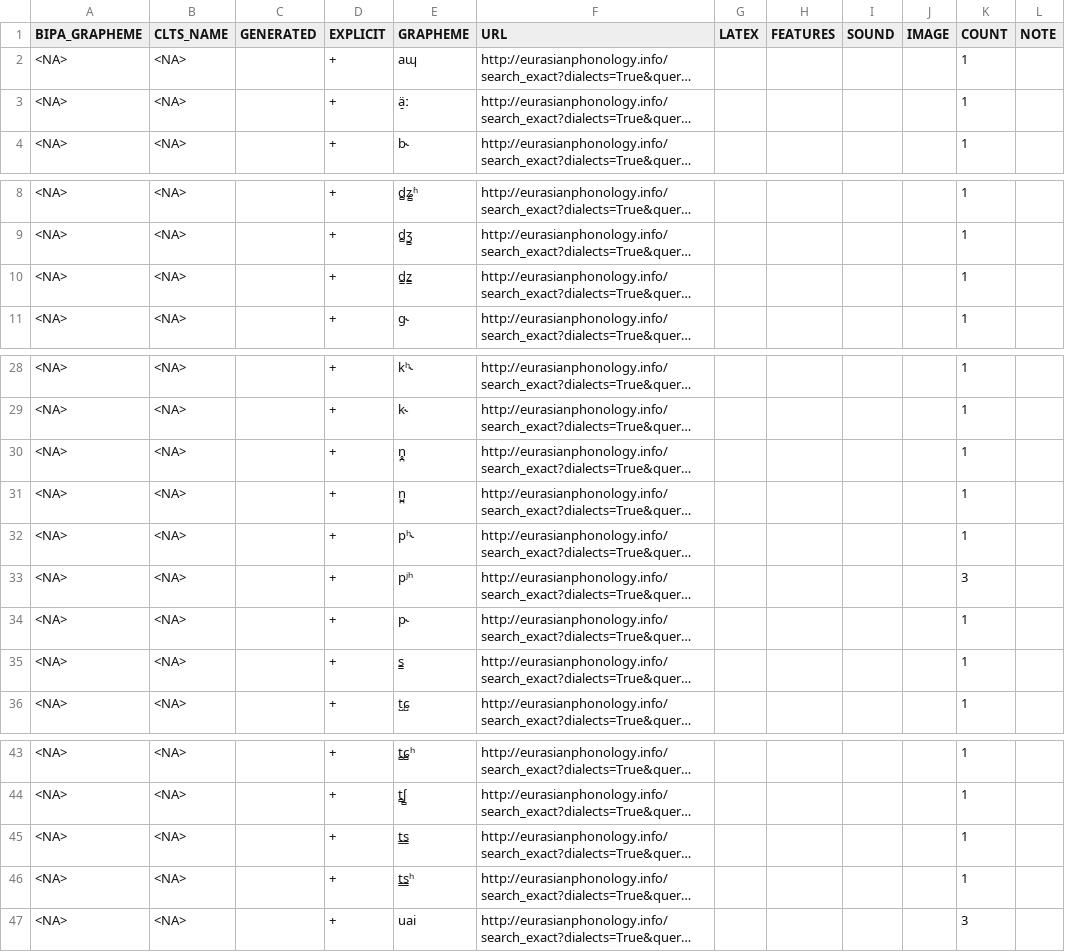
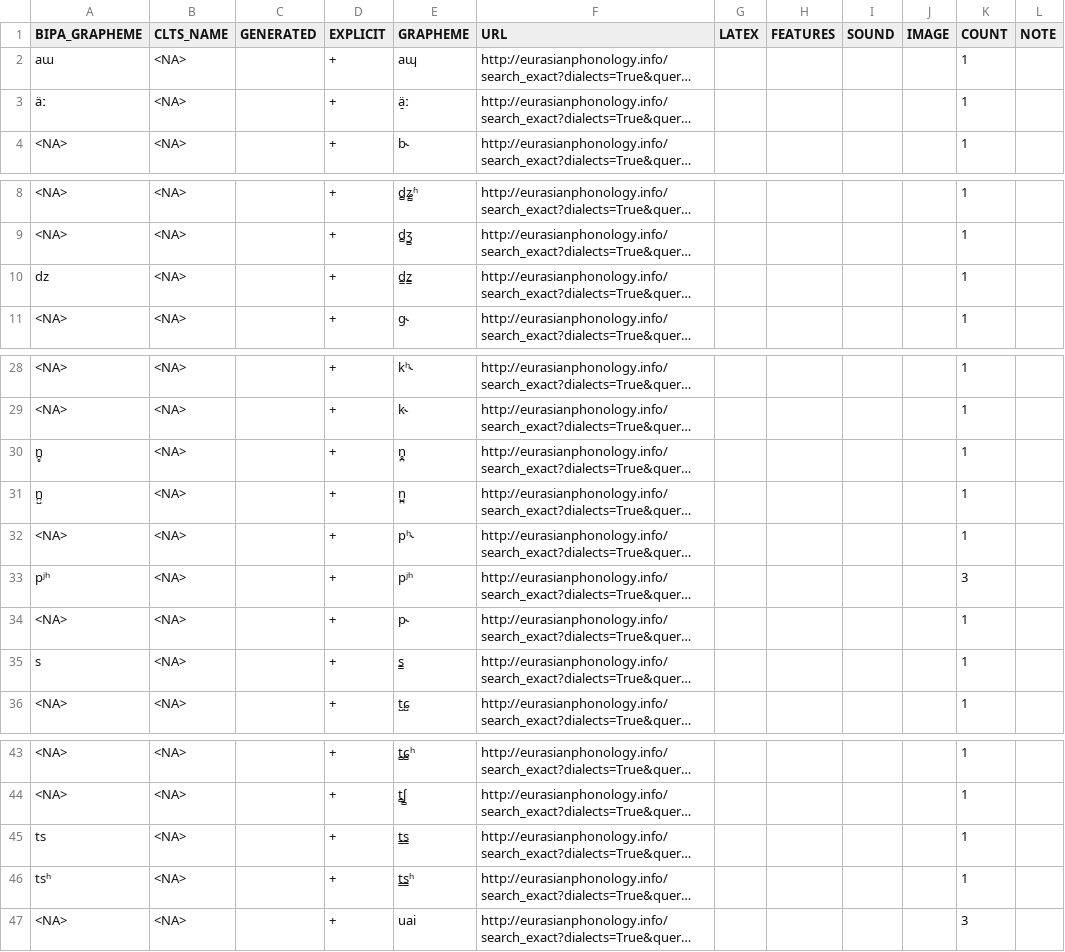
Before and after one commit to cldf-clts/clts, a TSV file: pkg/transcriptiondata/eurasian.tsv, drawn as a sheet; only a part is shown, gaps mark what is left out; long unchanged cells end in …; the diff covers the shown part only; the diff names each change by its address in the sheet, - before the commit and + after, or states it on an @@ line.

```diff
--- a/pkg/transcriptiondata/eurasian.tsv
+++ b/pkg/transcriptiondata/eurasian.tsv
-A2 (BIPA_GRAPHEME): <NA>
+A2 (BIPA_GRAPHEME): aɯ
-A3 (BIPA_GRAPHEME): <NA>
+A3 (BIPA_GRAPHEME): äː
-A10 (BIPA_GRAPHEME): <NA>
+A10 (BIPA_GRAPHEME): dz
-A30 (BIPA_GRAPHEME): <NA>
+A30 (BIPA_GRAPHEME): n̪̥
-A31 (BIPA_GRAPHEME): <NA>
+A31 (BIPA_GRAPHEME): n̪̺
-A33 (BIPA_GRAPHEME): <NA>
+A33 (BIPA_GRAPHEME): pʲʰ
-A35 (BIPA_GRAPHEME): <NA>
+A35 (BIPA_GRAPHEME): s
-A45 (BIPA_GRAPHEME): <NA>
+A45 (BIPA_GRAPHEME): ts
-A46 (BIPA_GRAPHEME): <NA>
+A46 (BIPA_GRAPHEME): tsʰ
```
Also changed, not shown: 24 edited cells elsewhere in this file.
